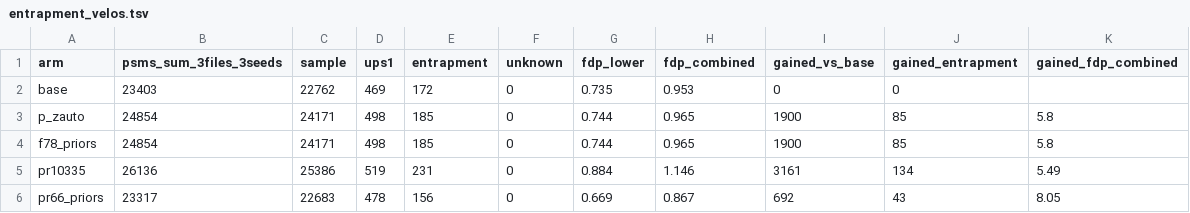
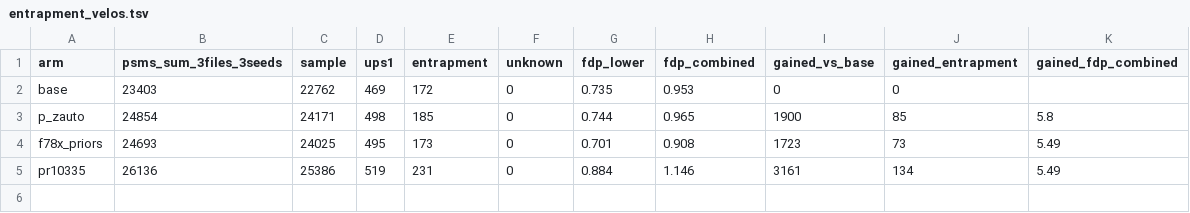
Before and after one commit to OpenMS/OpenMS, a TSV file: benchmark-reproduction/prose-andes/pr-prototypes-20261001/entrapment_velos.tsv, drawn as a sheet; removed rows and columns are numbered as before the commit, all else as after; the diff names each change by its address in the sheet, - before the commit and + after, or states it on an @@ line.

```diff
--- a/benchmark-reproduction/prose-andes/pr-prototypes-20261001/entrapment_velos.tsv
+++ b/benchmark-reproduction/prose-andes/pr-prototypes-20261001/entrapment_velos.tsv
-row 4: f78_priors | 24854 | 24171 | 498 | 185 | 0 | 0.744 | 0.965 | 1900 | 85 | 5.8
+row 4: f78x_priors | 24693 | 24025 | 495 | 173 | 0 | 0.701 | 0.908 | 1723 | 73 | 5.49
-row 6: pr66_priors | 23317 | 22683 | 478 | 156 | 0 | 0.669 | 0.867 | 692 | 43 | 8.05
```
Also changed, not shown: benchmark-reproduction/prose-andes/pr-prototypes-20261001/robustness.tsv, 2 other files.
